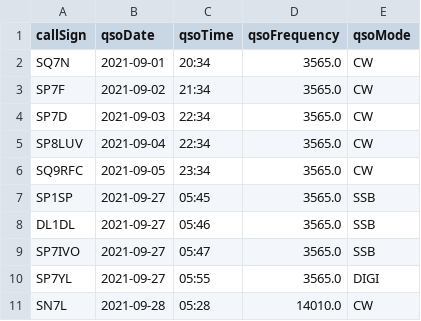
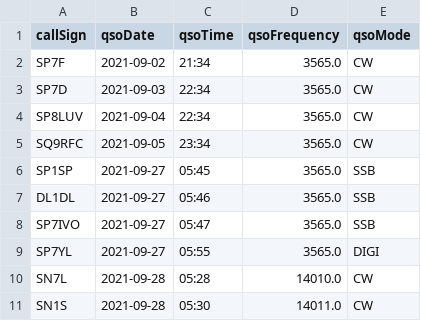
Before and after one commit to michalbieda/SQ7N-Logbook, a CSV file: logbook.csv, drawn as a sheet.

```diff
--- a/logbook.csv
+++ b/logbook.csv
@@ -1,3 +1,2 @@
 callSign,qsoDate,qsoTime,qsoFrequency,qsoMode,
-SQ7N,2021-09-01,20:34,3565.0,CW,
 SP7F,2021-09-02,21:34,3565.0,CW,
@@ -11 +10,2 @@ SP7YL,2021-09-27,05:55,3565.0,DIGI,
 SN7L,2021-09-28,05:28,14010.0,CW,
+SN1S,2021-09-28,05:30,14011.0,CW,
```
Also changed, not shown: 6 other files.
